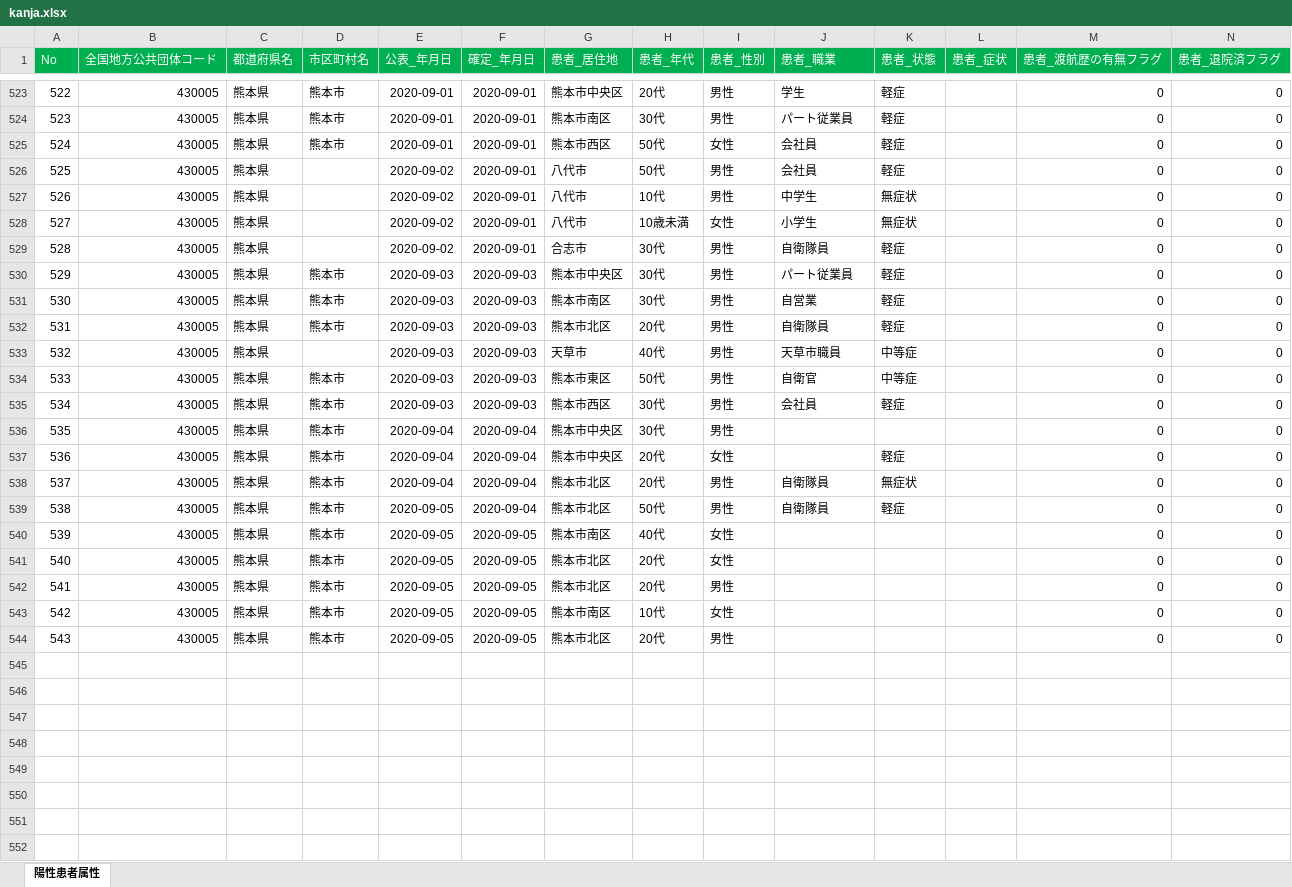
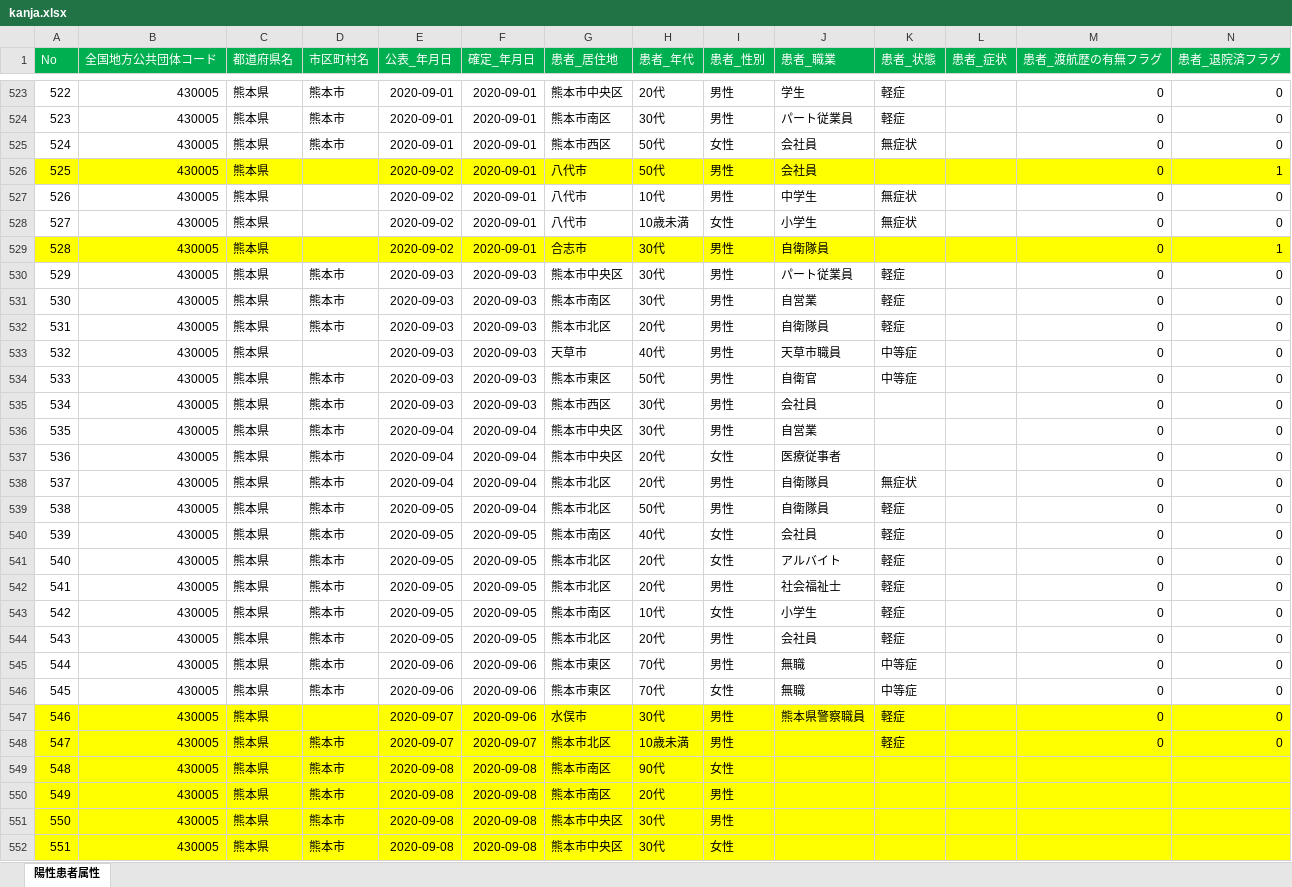
Before and after one commit to imabari/kumamoto-covid19, an Excel workbook: kanja.xlsx, sheet 陽性患者属性, drawn as a sheet; only a part is shown, gaps mark what is left out; values as stored, in another font and other column widths than the file's, no borders; rows hold the shown columns only; the diff covers the shown part only; the diff names each change by its address in the sheet, - before the commit and + after, or states it on an @@ line.

```diff
--- a/kanja.xlsx (sheet 陽性患者属性)
+++ b/kanja.xlsx (sheet 陽性患者属性)
-K525 (患者_状態): 軽症
+K525 (患者_状態): 無症状
-A526:N526 fill: none
+A526:N526 fill: #FFFF00
-K526 (患者_状態): 軽症
+K526 (患者_状態): (empty)
-N526 (患者_退院済フラグ): 0
+N526 (患者_退院済フラグ): 1
-A529:N529 fill: none
+A529:N529 fill: #FFFF00
-K529 (患者_状態): 軽症
+K529 (患者_状態): (empty)
-N529 (患者_退院済フラグ): 0
+N529 (患者_退院済フラグ): 1
-K535 (患者_状態): 軽症
+K535 (患者_状態): (empty)
-J536 (患者_職業): (empty)
+J536 (患者_職業): 自営業
-J537 (患者_職業): (empty)
+J537 (患者_職業): 医療従事者
-K537 (患者_状態): 軽症
+K537 (患者_状態): (empty)
-J540 (患者_職業): (empty)
+J540 (患者_職業): 会社員
-K540:K544 (患者_状態): (empty)
+K540:K544 (患者_状態): 軽症
-J541 (患者_職業): (empty)
+J541 (患者_職業): アルバイト
-J542 (患者_職業): (empty)
+J542 (患者_職業): 社会福祉士
-J543 (患者_職業): (empty)
+J543 (患者_職業): 小学生
-J544 (患者_職業): (empty)
+J544 (患者_職業): 会社員
+row 545: 544 | 430005 | 熊本県 | 熊本市 | 2020-09-06 | 2020-09-06 | 熊本市東区 | 70代 | 男性 | 無職 | 中等症 |  | 0 | 0
+row 546: 545 | 430005 | 熊本県 | 熊本市 | 2020-09-06 | 2020-09-06 | 熊本市東区 | 70代 | 女性 | 無職 | 中等症 |  | 0 | 0
+row 547: 546 | 430005 | 熊本県 |  | 2020-09-07 | 2020-09-06 | 水俣市 | 30代 | 男性 | 熊本県警察職員 | 軽症 |  | 0 | 0
+row 548: 547 | 430005 | 熊本県 | 熊本市 | 2020-09-07 | 2020-09-07 | 熊本市北区 | 10歳未満 | 男性 |  | 軽症 |  | 0 | 0
+row 549: 548 | 430005 | 熊本県 | 熊本市 | 2020-09-08 | 2020-09-08 | 熊本市南区 | 90代 | 女性
+row 550: 549 | 430005 | 熊本県 | 熊本市 | 2020-09-08 | 2020-09-08 | 熊本市南区 | 20代 | 男性
+row 551: 550 | 430005 | 熊本県 | 熊本市 | 2020-09-08 | 2020-09-08 | 熊本市中央区 | 30代 | 男性
+row 552: 551 | 430005 | 熊本県 | 熊本市 | 2020-09-08 | 2020-09-08 | 熊本市中央区 | 30代 | 女性
```
Also changed, not shown: 20 edited cells and cell formats elsewhere in this sheet, kensa.xlsx, soudan.xlsx, 1 other file.
